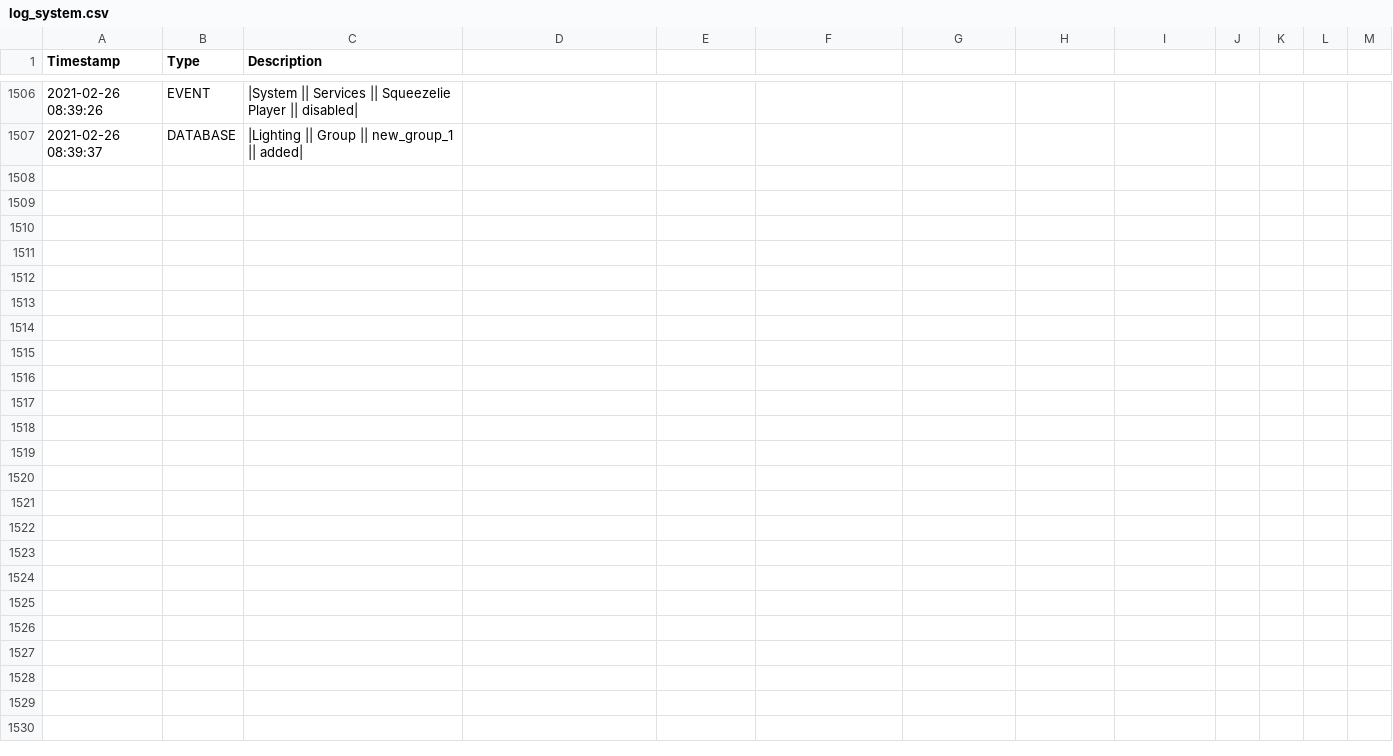
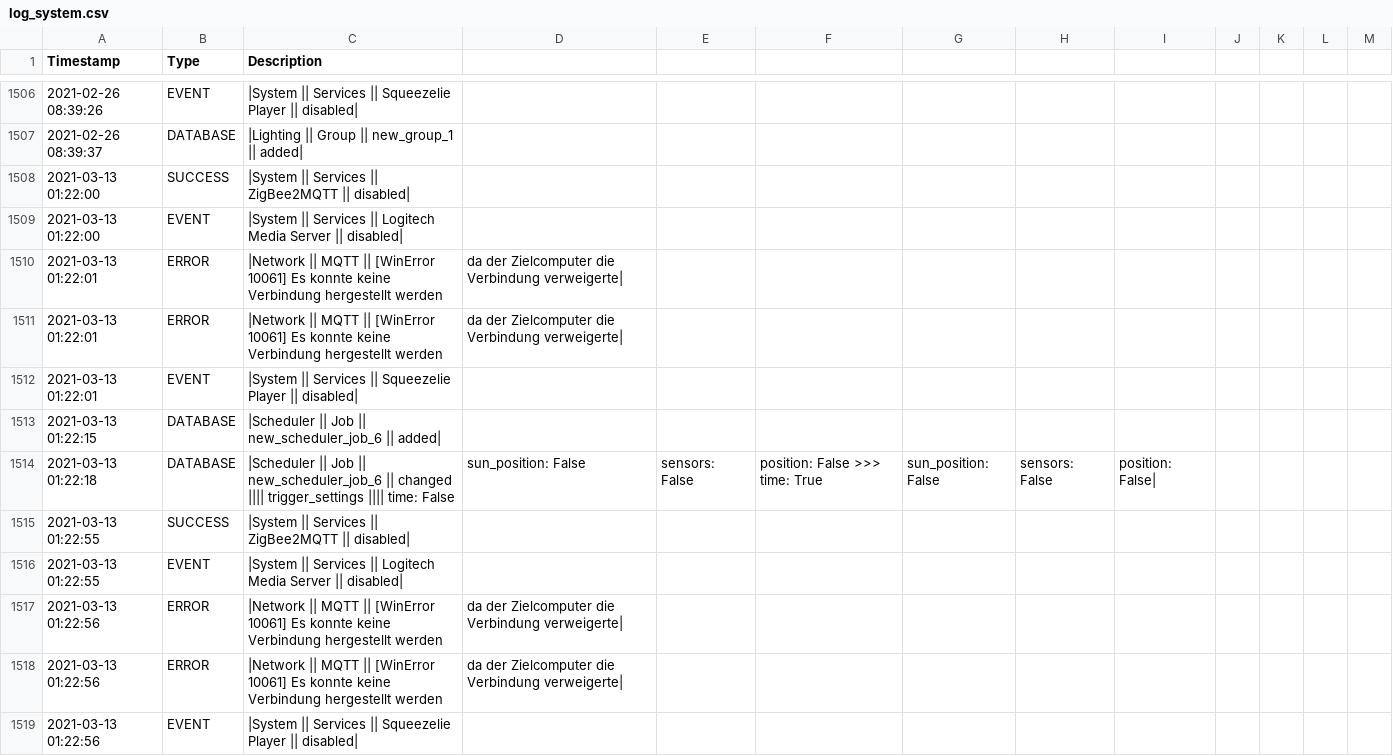
Before and after one commit to stanman71/Priscilla, a CSV file: data/logs/log_system.csv, drawn as a sheet; only a part is shown, gaps mark what is left out; the diff covers the shown part only; the diff names each change by its address in the sheet, - before the commit and + after, or states it on an @@ line.

Commit message:
remove touchlink and music services

```diff
--- a/data/logs/log_system.csv
+++ b/data/logs/log_system.csv
+row 1508: 2021-03-13 01:22:00 | SUCCESS | |System || Services || ZigBee2MQTT || disabled
+row 1509: 2021-03-13 01:22:00 | EVENT | |System || Services || Logitech Media Server || disabled
+row 1510: 2021-03-13 01:22:01 | ERROR | |Network || MQTT || [WinError 10061] Es konnte keine Verbindung hergestellt werden | da der Zielcomputer die Verbindung verweigerte
+row 1511: 2021-03-13 01:22:01 | ERROR | |Network || MQTT || [WinError 10061] Es konnte keine Verbindung hergestellt werden | da der Zielcomputer die Verbindung verweigerte
+row 1512: 2021-03-13 01:22:01 | EVENT | |System || Services || Squeezelie Player || disabled
+row 1513: 2021-03-13 01:22:15 | DATABASE | |Scheduler || Job || new_scheduler_job_6 || added
+row 1514: 2021-03-13 01:22:18 | DATABASE | |Scheduler || Job || new_scheduler_job_6 || changed |||| trigger_settings |||| time: False | sun_position: False | sensors: False | position: False >>> time: True | sun_position: False | sensors: False | position: False
+row 1515: 2021-03-13 01:22:55 | SUCCESS | |System || Services || ZigBee2MQTT || disabled
+row 1516: 2021-03-13 01:22:55 | EVENT | |System || Services || Logitech Media Server || disabled
+row 1517: 2021-03-13 01:22:56 | ERROR | |Network || MQTT || [WinError 10061] Es konnte keine Verbindung hergestellt werden | da der Zielcomputer die Verbindung verweigerte
+row 1518: 2021-03-13 01:22:56 | ERROR | |Network || MQTT || [WinError 10061] Es konnte keine Verbindung hergestellt werden | da der Zielcomputer die Verbindung verweigerte
+row 1519: 2021-03-13 01:22:56 | EVENT | |System || Services || Squeezelie Player || disabled
```
Also changed, not shown: 12 added rows elsewhere in this file, 26 other files.
